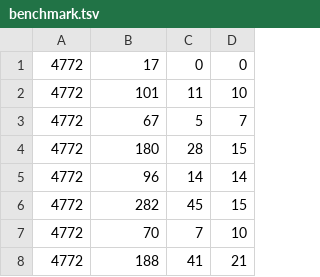
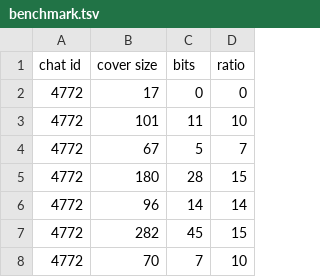
Before and after one commit to NasoohOlabi/Stegasus, a TSV file: benchmark.tsv (was Emojier/benchmark.tsv), drawn as a sheet; only a part is shown; the shorter side is filled out with more unchanged rows.

Commit message:
benchmarking new emojier

```diff
--- a/Emojier/benchmark.tsv
+++ b/benchmark.tsv
@@ -1 +1,2 @@
+chat id 	cover size	bits	ratio
 4772	17	0	0
```
Also changed, not shown: 1 other file.
